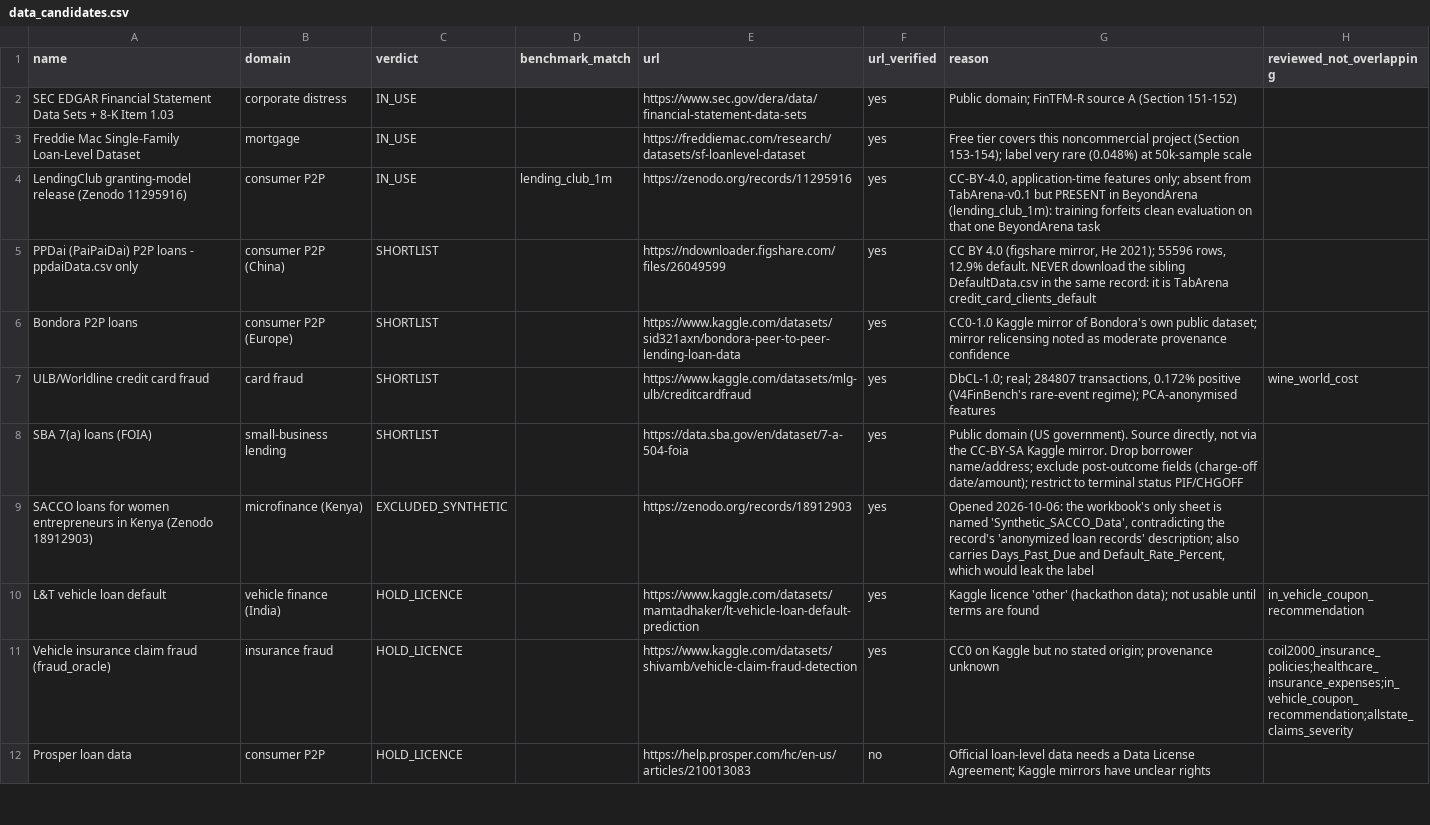
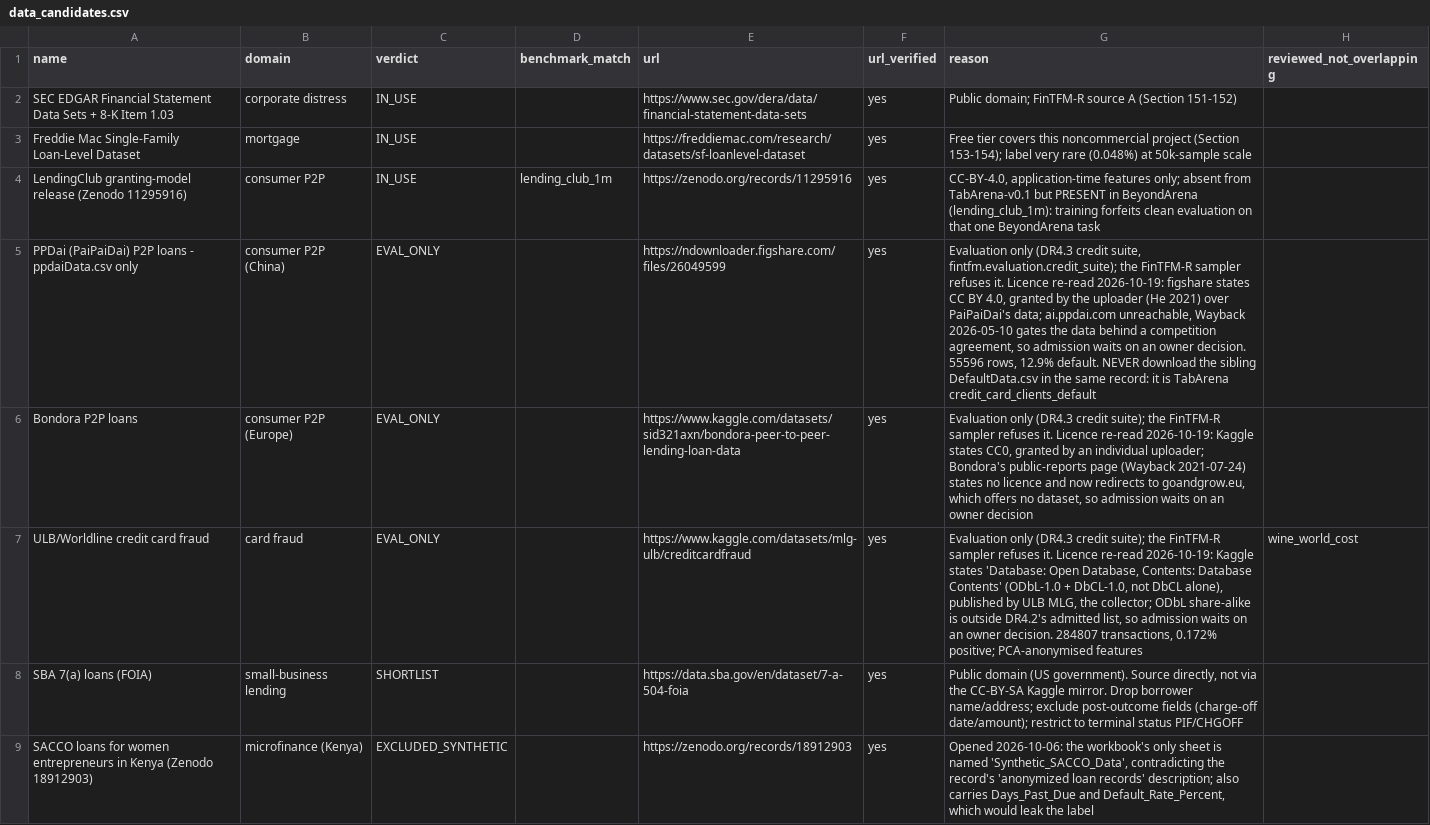
Before and after one commit to kabartay/fintfm, a CSV file: docs/research/data_candidates.csv, drawn as a sheet; only a part is shown; the shorter side is filled out with more unchanged rows; the diff names each change by its address in the sheet, - before the commit and + after, or states it on an @@ line.

Commit message:
Build the DR4.3 credit suite and keep its datasets out of training
V4FinBench is the only credit benchmark every arm has been chosen on, so
a second credit suite is needed to say whether a change helps on data it
was not chosen on. fintfm.evaluation.credit_suite scores PPDai, Bondora
and ULB card fraud on fixed splits: out-of-time on PPDai's loan_time and
Bondora's LoanDate (Bondora borrower-disjoint, with a 366-day embargo so
every training label is known when the test window opens), stratified
on ULB, whose Time is an offset inside a two-day capture. FinTFM is built
by from_config beside logistic regression and LightGBM at 1,000 trees
(Section 167); AP leads, with ROC-AUC, top-decile AP and the predicted
mean beside the base rate, one CSV row per dataset, split and model.

The three are evaluation-only: data_candidates.csv marks them EVAL_ONLY,
the FinTFM-R real-panel sampler refuses their panels at parse and at
sampling time, and the Kaggle staging scripts no longer stage them.
Bondora's feature code moves into the suite so the panel builder and the
suite share one definition; the rebuilt panel equals the existing
panel.parquet frame for frame.

The licences re-read at source on 2026-10-19 do not pass DR4.2's rule as
written: PPDai's CC BY 4.0 and Bondora's CC0 are uploaders' grants over
sources stating no licence, and ULB is ODbL-1.0 plus DbCL-1.0. Each
entry is therefore excluded and run() refuses it until the owner decides.

```diff
--- a/docs/research/data_candidates.csv
+++ b/docs/research/data_candidates.csv
-C5:C7 (verdict): SHORTLIST
+C5:C7 (verdict): EVAL_ONLY
-G5 (reason): CC BY 4.0 (figshare mirror, He 2021); 55596 rows,…
+G5 (reason): Evaluation only (DR4.3 credit suite, fintfm.evaluation.credit_suite); the FinTFM-R sampler refuses it. Licence re-read 2026-10-19: figshare states CC BY 4.0, granted by the uploader (He 2021) over PaiPaiDai's data; ai.ppdai.com unreachable, Wayback 2026-05-10 gates the data behind a competition agreement, so admission waits on an owner decision. 55596 rows,…
-G6 (reason): CC0-1.0 Kaggle mirror of Bondora's own public dataset; mirror relicensing noted as moderate provenance confidence
+G6 (reason): Evaluation only (DR4.3 credit suite); the FinTFM-R sampler refuses it. Licence re-read 2026-10-19: Kaggle states CC0, granted by an individual uploader; Bondora's public-reports page (Wayback 2021-07-24) states no licence and now redirects to goandgrow.eu, which offers no dataset, so admission waits on an owner decision
-G7 (reason): DbCL-1.0; real; 284807 transactions, 0.172% positive (V4FinBench's rare-event regime); PCA-anonymised features
+G7 (reason): Evaluation only (DR4.3 credit suite); the FinTFM-R sampler refuses it. Licence re-read 2026-10-19: Kaggle states 'Database: Open Database, Contents: Database Contents' (ODbL-1.0 + DbCL-1.0, not DbCL alone), published by ULB MLG, the collector; ODbL share-alike is outside DR4.2's admitted list, so admission waits on an owner decision. 284807 transactions, 0.172% positive; PCA-anonymised features
```
Also changed, not shown: 8 other files.
